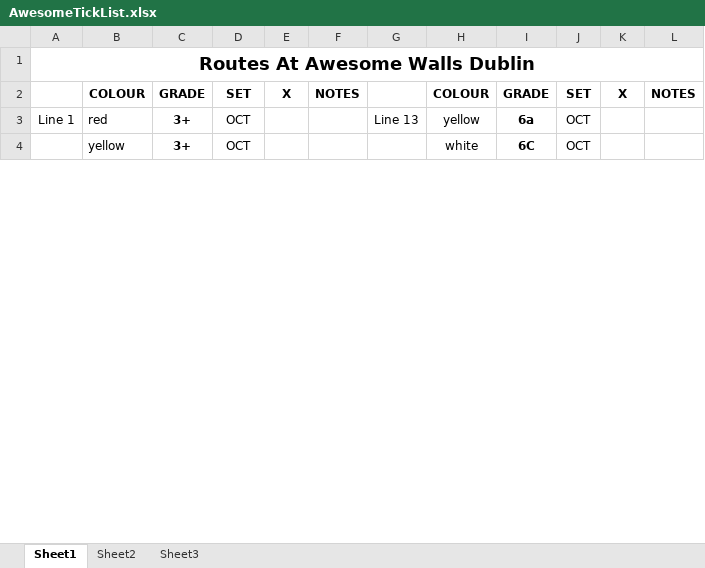
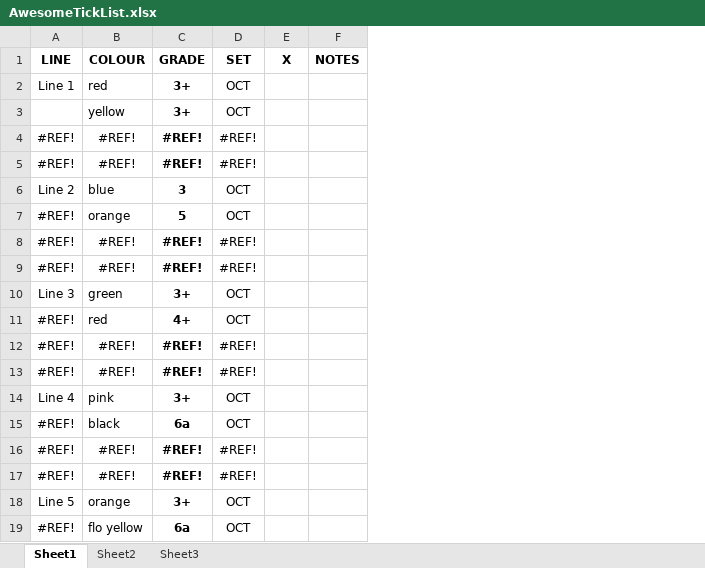
Before and after one commit to pfarrel/climbr, an Excel workbook: TickListImporter.Test/Resources/AwesomeTickList.xlsx, sheet Sheet1, drawn as a sheet; only a part is shown; values as stored, in another font and other column widths than the file's, no borders; removed rows and columns are numbered as before the commit, all else as after; the diff covers the shown part only; the diff names each change by its address in the sheet, - before the commit and + after, or states it on an @@ line.

Commit message:
Move 2 columns => 1 column and delete headers from awesome tick list

```diff
--- a/TickListImporter.Test/Resources/AwesomeTickList.xlsx (sheet Sheet1)
+++ b/TickListImporter.Test/Resources/AwesomeTickList.xlsx (sheet Sheet1)
-column G, row 3: Line 13
-column H (COLOUR), rows 3-4: yellow | white
-column I (GRADE), rows 3-4: 6a | 6C
-column J (SET), rows 3-4: OCT | OCT
-column K (X), empty
-column L (NOTES), empty
-row 1: Routes At Awesome Walls Dublin
-A1: (empty)
+A1: LINE
+row 4: #REF! | #REF! | #REF! | #REF!
+row 5: #REF! | #REF! | #REF! | #REF!
@@ row 7 moved to row 6: Line 2 @@
+row 7: #REF! | orange | 5 | OCT
+row 8: #REF! | #REF! | #REF! | #REF!
+row 9: #REF! | #REF! | #REF! | #REF!
@@ row 11 moved to row 10: Line 3 @@
+row 11: #REF! | red | 4+ | OCT
+row 12: #REF! | #REF! | #REF! | #REF!
+row 13: #REF! | #REF! | #REF! | #REF!
@@ row 15 moved to row 14: Line 4 @@
+row 15: #REF! | black | 6a | OCT
+row 16: #REF! | #REF! | #REF! | #REF!
+row 17: #REF! | #REF! | #REF! | #REF!
@@ row 19 moved to row 18: Line 5 @@
+row 19: #REF! | flo yellow | 6a | OCT
```
Also changed, not shown: other rows of this sheet, formulas that keep their value.
